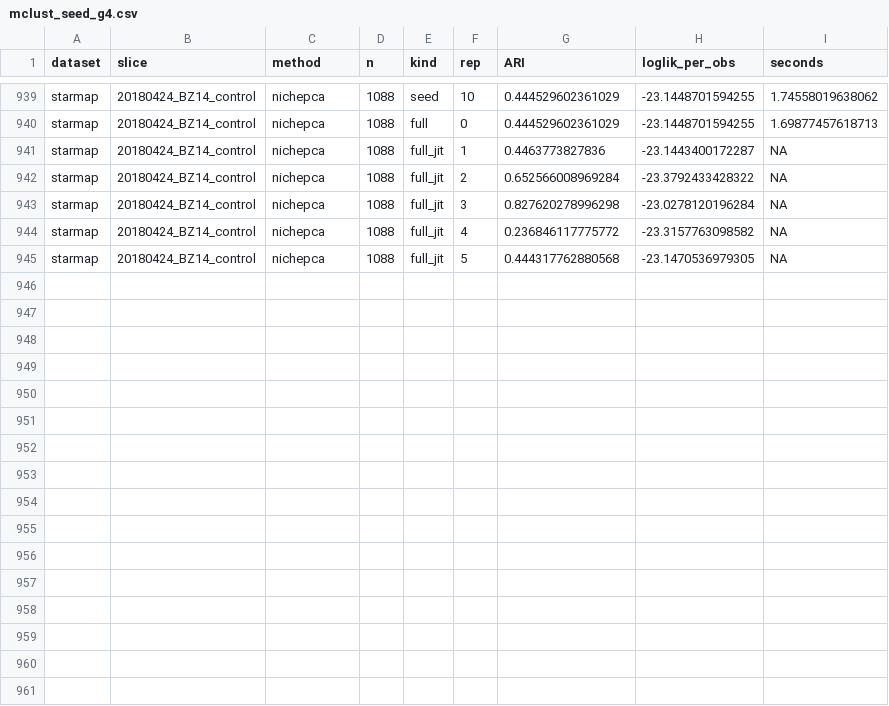
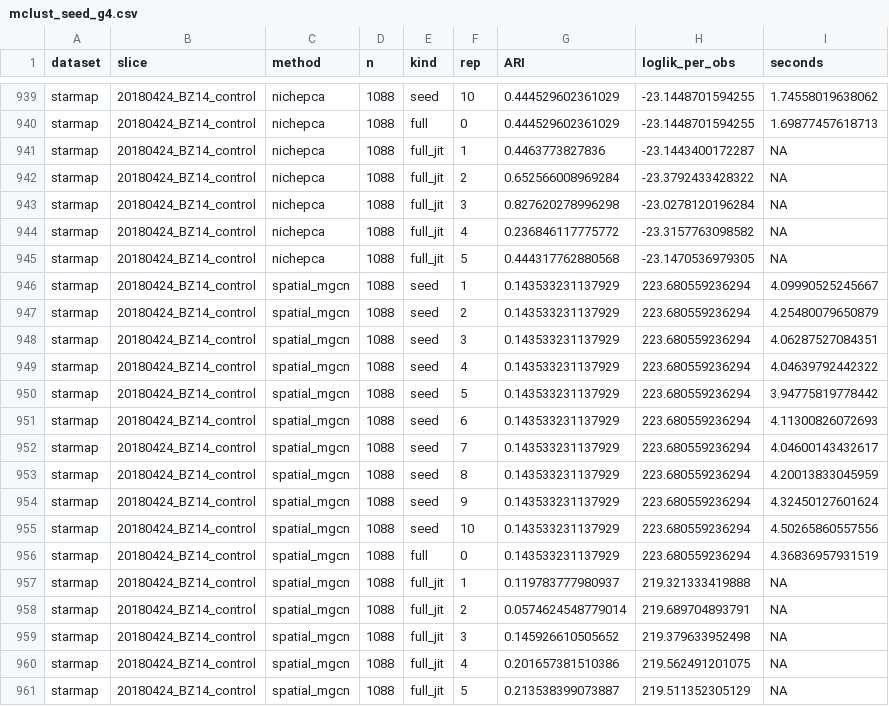
Before and after one commit to bkpaulvt-dev/Spatial, a CSV file: results/mclust_seed_g4.csv, drawn as a sheet; only a part is shown, gaps mark what is left out.

```diff
--- a/results/mclust_seed_g4.csv
+++ b/results/mclust_seed_g4.csv
@@ -945 +945,17 @@
 "starmap","20180424_BZ14_control","nichepca",1088,"full_jit",5,0.444317762880568,-23.1470536979305,NA
+"starmap","20180424_BZ14_control","spatial_mgcn",1088,"seed",1,0.143533231137929,223.680559236294,4.09990525245667
+"starmap","20180424_BZ14_control","spatial_mgcn",1088,"seed",2,0.143533231137929,223.680559236294,4.25480079650879
+"starmap","20180424_BZ14_control","spatial_mgcn",1088,"seed",3,0.143533231137929,223.680559236294,4.06287527084351
+"starmap","20180424_BZ14_control","spatial_mgcn",1088,"seed",4,0.143533231137929,223.680559236294,4.04639792442322
+"starmap","20180424_BZ14_control","spatial_mgcn",1088,"seed",5,0.143533231137929,223.680559236294,3.94775819778442
+"starmap","20180424_BZ14_control","spatial_mgcn",1088,"seed",6,0.143533231137929,223.680559236294,4.11300826072693
+"starmap","20180424_BZ14_control","spatial_mgcn",1088,"seed",7,0.143533231137929,223.680559236294,4.04600143432617
+"starmap","20180424_BZ14_control","spatial_mgcn",1088,"seed",8,0.143533231137929,223.680559236294,4.20013833045959
+"starmap","20180424_BZ14_control","spatial_mgcn",1088,"seed",9,0.143533231137929,223.680559236294,4.32450127601624
+"starmap","20180424_BZ14_control","spatial_mgcn",1088,"seed",10,0.143533231137929,223.680559236294,4.50265860557556
+"starmap","20180424_BZ14_control","spatial_mgcn",1088,"full",0,0.143533231137929,223.680559236294,4.36836957931519
+"starmap","20180424_BZ14_control","spatial_mgcn",1088,"full_jit",1,0.119783777980937,219.321333419888,NA
+"starmap","20180424_BZ14_control","spatial_mgcn",1088,"full_jit",2,0.0574624548779014,219.689704893791,NA
+"starmap","20180424_BZ14_control","spatial_mgcn",1088,"full_jit",3,0.145926610505652,219.379633952498,NA
+"starmap","20180424_BZ14_control","spatial_mgcn",1088,"full_jit",4,0.201657381510386,219.562491201075,NA
+"starmap","20180424_BZ14_control","spatial_mgcn",1088,"full_jit",5,0.213538399073887,219.511352305129,NA
```
